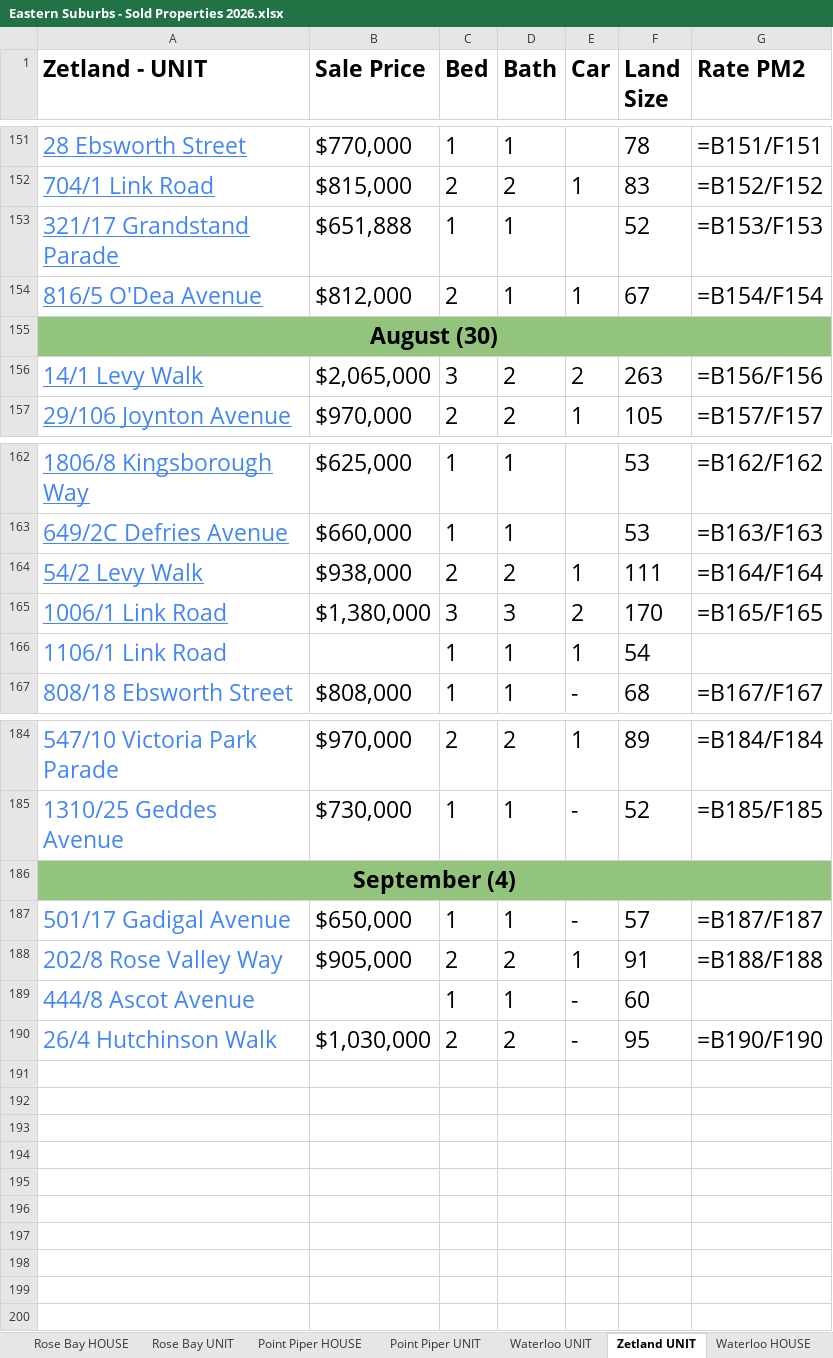
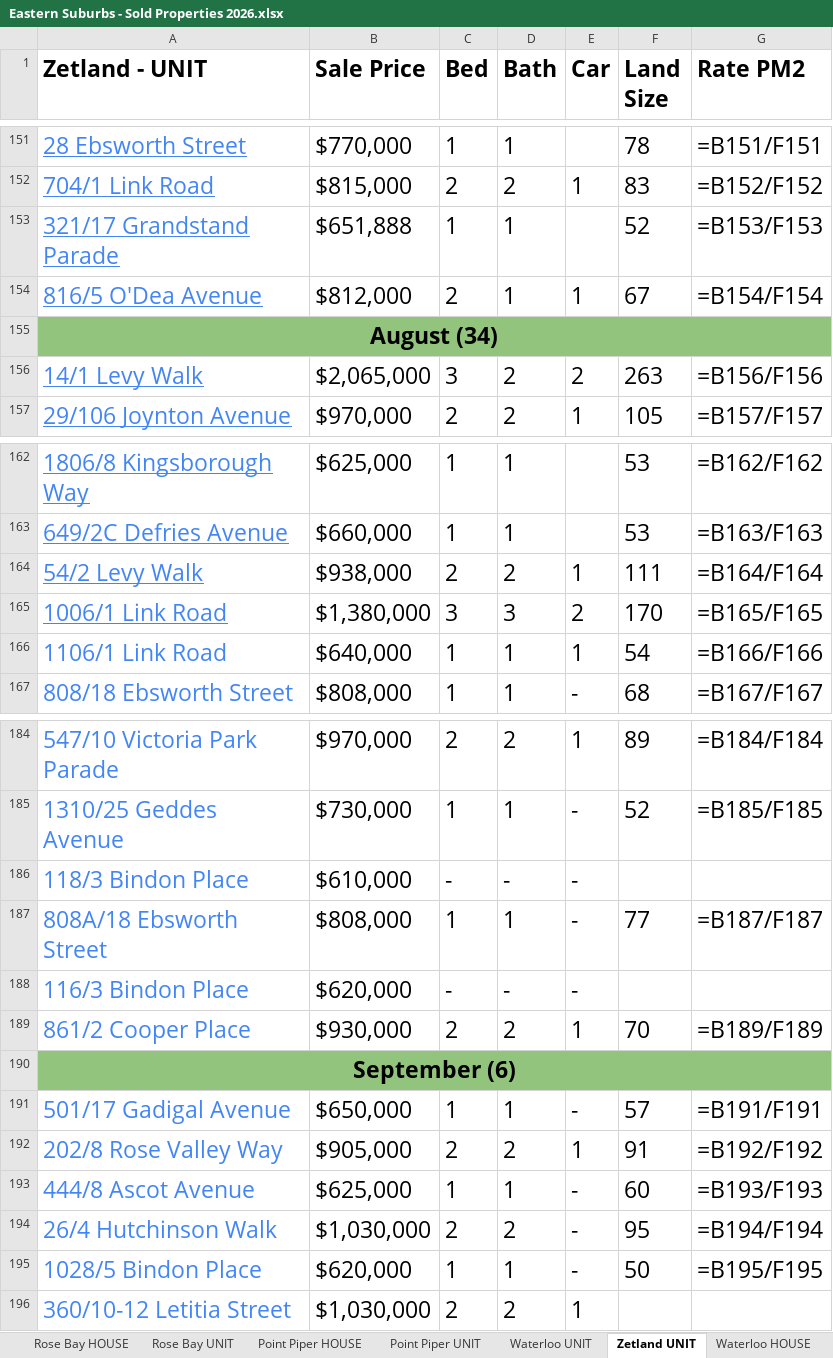
Before and after one commit to JJaykayy/Eastern-Suburbs---Sold-Properties-2026, an Excel workbook: Eastern Suburbs - Sold Properties 2026.xlsx, sheet Zetland UNIT, drawn as a sheet; only a part is shown, gaps mark what is left out; values as stored, in another font and other column widths than the file's, no borders; formulas without a stored value are shown as written; addresses are those after the commit; the diff names each change by its address in the sheet, - before the commit and + after, or states it on an @@ line.

```diff
--- a/Eastern Suburbs - Sold Properties 2026.xlsx (sheet Zetland UNIT)
+++ b/Eastern Suburbs - Sold Properties 2026.xlsx (sheet Zetland UNIT)
-A155 (Zetland - UNIT): August (30)
+A155 (Zetland - UNIT): August (34)
-B166 (Sale Price): (empty)
+B166 (Sale Price): $640,000
-G166 (Rate PM2): (empty)
+G166 (Rate PM2): =B166/F166
+row 186: 118/3 Bindon Place | $610,000 | - | - | -
+row 187: 808A/18 Ebsworth Street | $808,000 | 1 | 1 | - | 77 | =B187/F187
+row 188: 116/3 Bindon Place | $620,000 | - | - | -
+row 189: 861/2 Cooper Place | $930,000 | 2 | 2 | 1 | 70 | =B189/F189
-A190 (Zetland - UNIT): September (4)
+A190 (Zetland - UNIT): September (6)
-G191 (Rate PM2): =B187/F187
+G191 (Rate PM2): =B191/F191
-G192 (Rate PM2): =B188/F188
+G192 (Rate PM2): =B192/F192
-B193 (Sale Price): (empty)
+B193 (Sale Price): $625,000
-G193 (Rate PM2): (empty)
+G193 (Rate PM2): =B193/F193
-G194 (Rate PM2): =B190/F190
+G194 (Rate PM2): =B194/F194
+row 195: 1028/5 Bindon Place | $620,000 | 1 | 1 | - | 50 | =B195/F195
+row 196: 360/10-12 Letitia Street | $1,030,000 | 2 | 2 | 1
```
Also changed, not shown: sheet Waterloo UNIT, sheet Randwick UNIT, sheet Randwick HOUSE, sheet Woollahra HOUSE, sheet Potts Point UNIT, sheet Maroubra UNIT, 8 more sheets, 1 other file.
